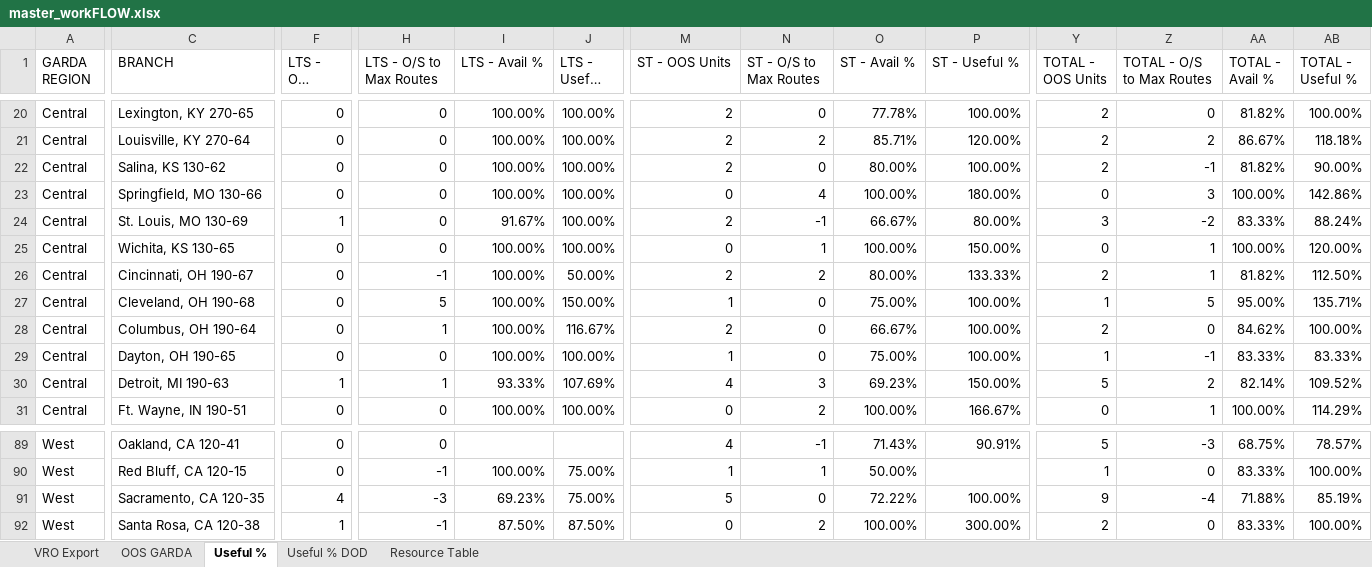
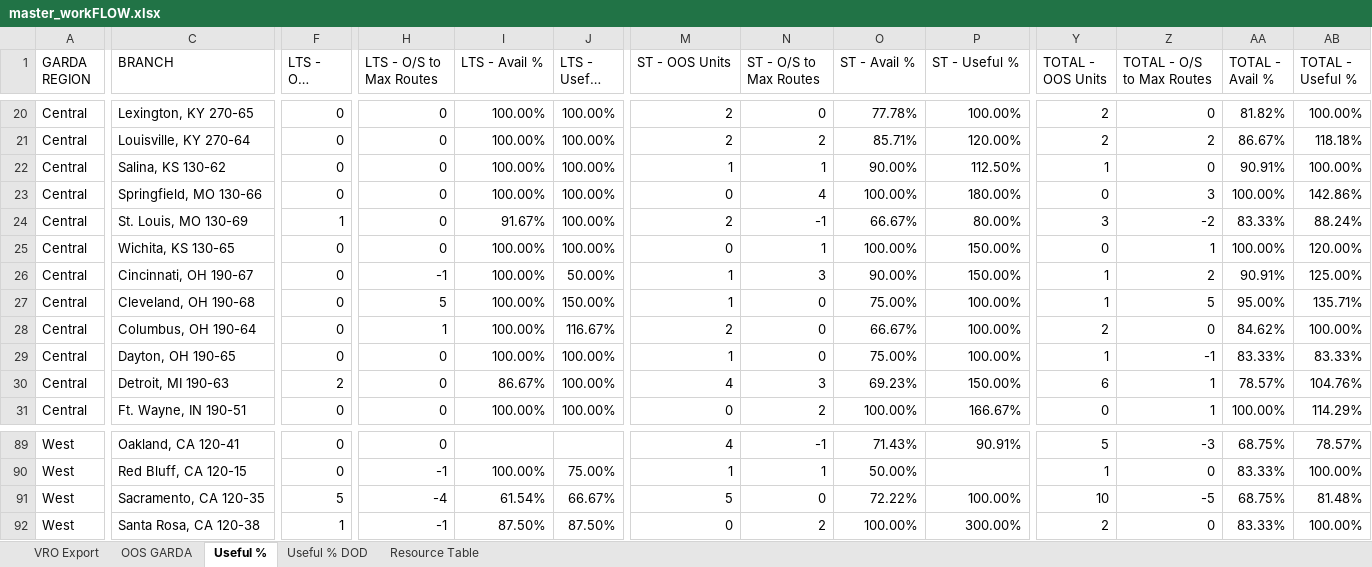
Before and after one commit to nmaysonet/workFLOW, an Excel workbook: master_workFLOW.xlsx, sheet Useful %, drawn as a sheet; only a part is shown, gaps mark what is left out; long unchanged cells end in …; values as stored, in another font and other column widths than the file's, no borders; the diff covers the shown part only; the diff names each change by its address in the sheet, - before the commit and + after, or states it on an @@ line.

```diff
--- a/master_workFLOW.xlsx (sheet Useful %)
+++ b/master_workFLOW.xlsx (sheet Useful %)
-M22 (ST - OOS Units): 2
+M22 (ST - OOS Units): 1
-N22 (ST - O/S to Max Routes): 0
+N22 (ST - O/S to Max Routes): 1
-O22 (ST - Avail %): 80.00%
+O22 (ST - Avail %): 90.00%
-P22 (ST - Useful %): 100.00%
+P22 (ST - Useful %): 112.50%
-Y22 (TOTAL - OOS Units): 2
+Y22 (TOTAL - OOS Units): 1
-Z22 (TOTAL - O/S to Max Routes): -1
+Z22 (TOTAL - O/S to Max Routes): 0
-AA22 (TOTAL - Avail %): 81.82%
+AA22 (TOTAL - Avail %): 90.91%
-AB22 (TOTAL - Useful %): 90.00%
+AB22 (TOTAL - Useful %): 100.00%
-M26 (ST - OOS Units): 2
+M26 (ST - OOS Units): 1
-N26 (ST - O/S to Max Routes): 2
+N26 (ST - O/S to Max Routes): 3
-O26 (ST - Avail %): 80.00%
+O26 (ST - Avail %): 90.00%
-P26 (ST - Useful %): 133.33%
+P26 (ST - Useful %): 150.00%
-Y26 (TOTAL - OOS Units): 2
+Y26 (TOTAL - OOS Units): 1
-Z26 (TOTAL - O/S to Max Routes): 1
+Z26 (TOTAL - O/S to Max Routes): 2
-AA26 (TOTAL - Avail %): 81.82%
+AA26 (TOTAL - Avail %): 90.91%
-AB26 (TOTAL - Useful %): 112.50%
+AB26 (TOTAL - Useful %): 125.00%
-F30 (LTS - OOS Units): 1
+F30 (LTS - OOS Units): 2
-H30 (LTS - O/S to Max Routes): 1
+H30 (LTS - O/S to Max Routes): 0
-I30 (LTS - Avail %): 93.33%
+I30 (LTS - Avail %): 86.67%
-J30 (LTS - Useful %): 107.69%
+J30 (LTS - Useful %): 100.00%
-Y30 (TOTAL - OOS Units): 5
+Y30 (TOTAL - OOS Units): 6
-Z30 (TOTAL - O/S to Max Routes): 2
+Z30 (TOTAL - O/S to Max Routes): 1
-AA30 (TOTAL - Avail %): 82.14%
+AA30 (TOTAL - Avail %): 78.57%
-AB30 (TOTAL - Useful %): 109.52%
+AB30 (TOTAL - Useful %): 104.76%
-F91 (LTS - OOS Units): 4
+F91 (LTS - OOS Units): 5
-H91 (LTS - O/S to Max Routes): -3
+H91 (LTS - O/S to Max Routes): -4
-I91 (LTS - Avail %): 69.23%
+I91 (LTS - Avail %): 61.54%
-J91 (LTS - Useful %): 75.00%
+J91 (LTS - Useful %): 66.67%
-Y91 (TOTAL - OOS Units): 9
+Y91 (TOTAL - OOS Units): 10
-Z91 (TOTAL - O/S to Max Routes): -4
+Z91 (TOTAL - O/S to Max Routes): -5
-AA91 (TOTAL - Avail %): 71.88%
+AA91 (TOTAL - Avail %): 68.75%
-AB91 (TOTAL - Useful %): 85.19%
+AB91 (TOTAL - Useful %): 81.48%
```
Also changed, not shown: 1 added row, 1 removed row and 132 edited cells elsewhere in this sheet, sheet VRO Export, sheet OOS GARDA, sheet Useful % DOD, hidden cells.
